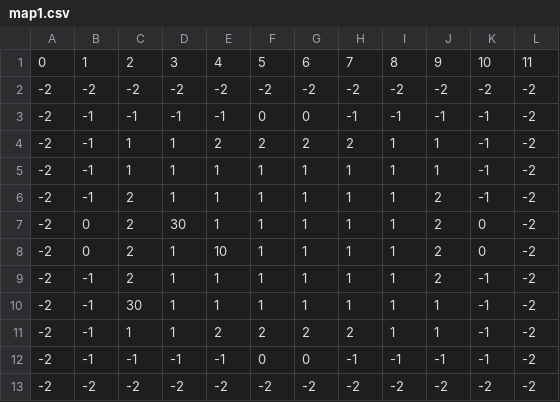
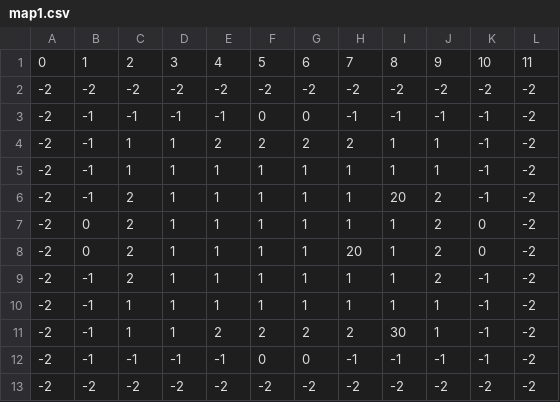
Before and after one commit to Hermit-oss/rogue-like, a CSV file: assets/map/map1.csv, drawn as a sheet.

```diff
--- a/assets/map/map1.csv
+++ b/assets/map/map1.csv
@@ -5,8 +5,8 @@
 -2,-1,1,1,1,1,1,1,1,1,-1,-2
+-2,-1,2,1,1,1,1,1,20,2,-1,-2
+-2,0,2,1,1,1,1,1,1,2,0,-2
+-2,0,2,1,1,1,1,20,1,2,0,-2
 -2,-1,2,1,1,1,1,1,1,2,-1,-2
--2,0,2,30,1,1,1,1,1,2,0,-2
--2,0,2,1,10,1,1,1,1,2,0,-2
--2,-1,2,1,1,1,1,1,1,2,-1,-2
--2,-1,30,1,1,1,1,1,1,1,-1,-2
--2,-1,1,1,2,2,2,2,1,1,-1,-2
+-2,-1,1,1,1,1,1,1,1,1,-1,-2
+-2,-1,1,1,2,2,2,2,30,1,-1,-2
 -2,-1,-1,-1,-1,0,0,-1,-1,-1,-1,-2
```
Also changed, not shown: 4 other files.
